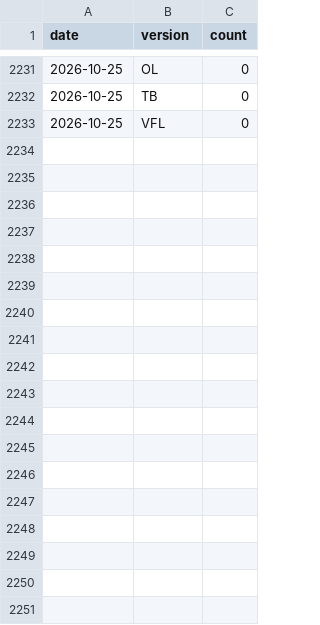
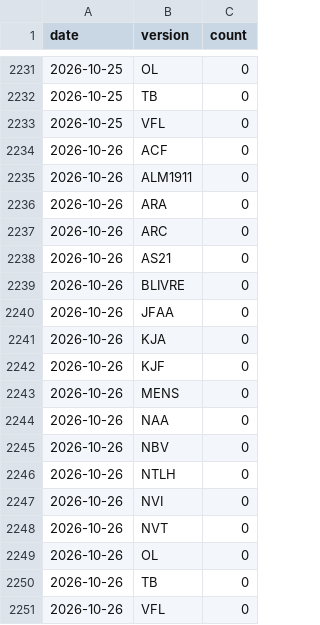
Before and after one commit to recifra/biblias, a CSV file: data/stats/downloads.csv, drawn as a sheet; only a part is shown, gaps mark what is left out; the diff names each change by its address in the sheet, - before the commit and + after, or states it on an @@ line.

```diff
--- a/data/stats/downloads.csv
+++ b/data/stats/downloads.csv
+row 2234: 2026-10-26 | ACF | 0
+row 2235: 2026-10-26 | ALM1911 | 0
+row 2236: 2026-10-26 | ARA | 0
+row 2237: 2026-10-26 | ARC | 0
+row 2238: 2026-10-26 | AS21 | 0
+row 2239: 2026-10-26 | BLIVRE | 0
+row 2240: 2026-10-26 | JFAA | 0
+row 2241: 2026-10-26 | KJA | 0
+row 2242: 2026-10-26 | KJF | 0
+row 2243: 2026-10-26 | MENS | 0
+row 2244: 2026-10-26 | NAA | 0
+row 2245: 2026-10-26 | NBV | 0
+row 2246: 2026-10-26 | NTLH | 0
+row 2247: 2026-10-26 | NVI | 0
+row 2248: 2026-10-26 | NVT | 0
+row 2249: 2026-10-26 | OL | 0
+row 2250: 2026-10-26 | TB | 0
+row 2251: 2026-10-26 | VFL | 0
```
Also changed, not shown: 1 other file.
